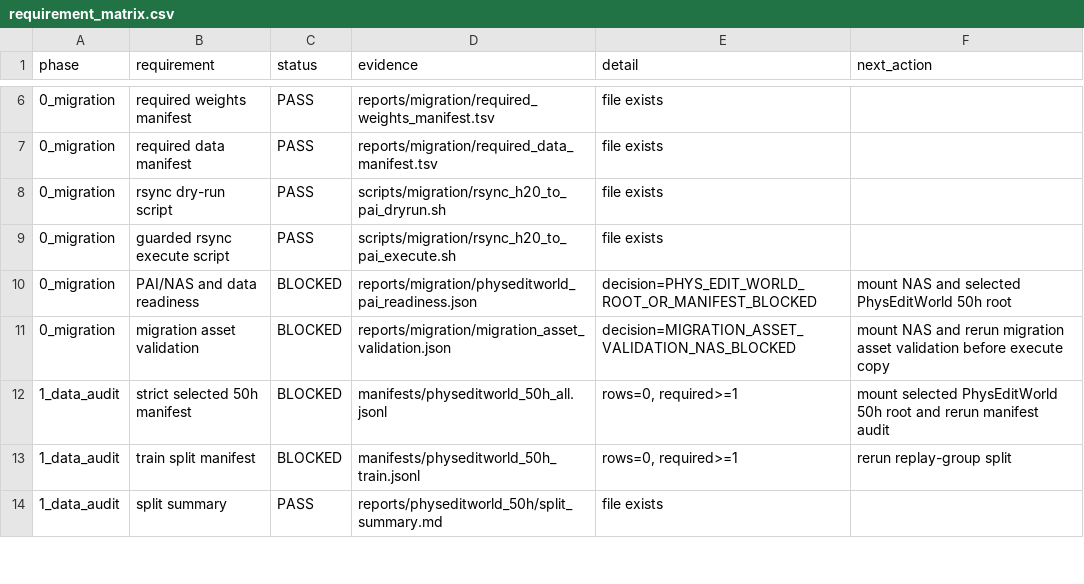
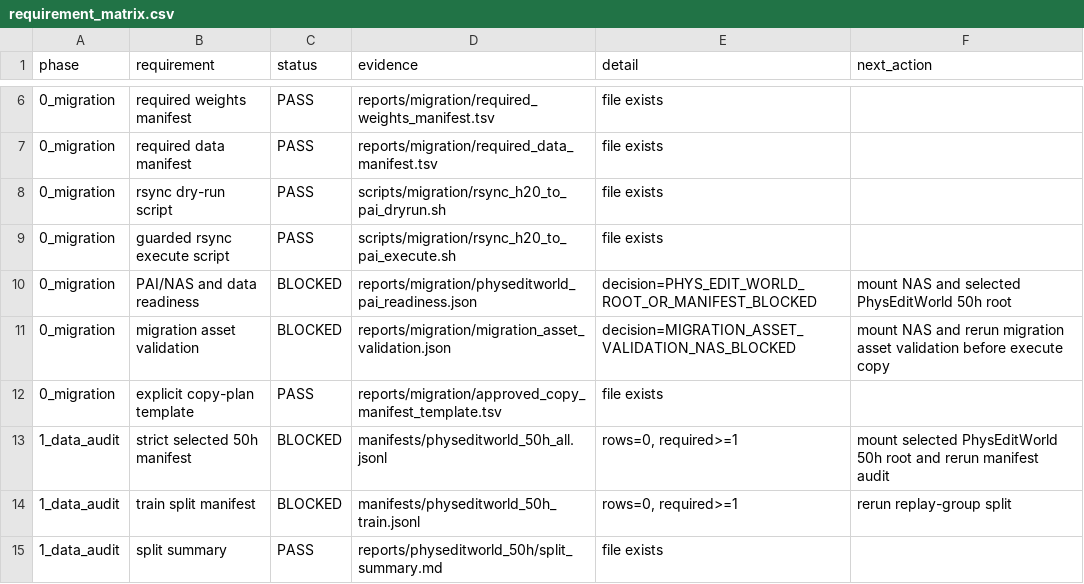
Before and after one commit to jh5117-debug/worldworld-phy, a CSV file: reports/physeditworld_50h/requirement_matrix.csv, drawn as a sheet; only a part is shown, gaps mark what is left out.

Commit message:
Add reviewed migration copy plan template

```diff
--- a/reports/physeditworld_50h/requirement_matrix.csv
+++ b/reports/physeditworld_50h/requirement_matrix.csv
@@ -11,2 +11,3 @@ phase,requirement,status,evidence,detail,next_action
 0_migration,migration asset validation,BLOCKED,reports/migration/migration_asset_validation.json,decision=MIGRATION_ASSET_VALIDATION_NAS_BLOCKED,mount NAS and rerun migration asset validation before execute copy
+0_migration,explicit copy-plan template,PASS,reports/migration/approved_copy_manifest_template.tsv,file exists,
 1_data_audit,strict selected 50h manifest,BLOCKED,manifests/physeditworld_50h_all.jsonl,"rows=0, required>=1",mount selected PhysEditWorld 50h root and rerun manifest audit
```
Also changed, not shown: 13 other files.
